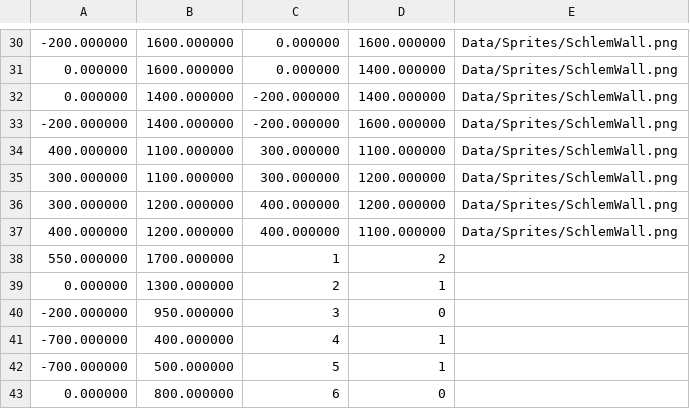
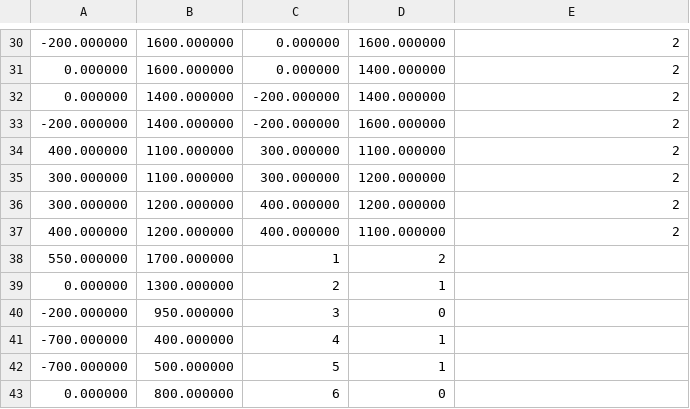
Before and after one commit to Elkatrash/Schlem_on_Campus_ExtendedEdition, a CSV file: Data/Maps/map2.csv, drawn as a sheet; only a part is shown, gaps mark what is left out; the diff covers the shown part only.

```diff
--- a/Data/Maps/map2.csv
+++ b/Data/Maps/map2.csv
@@ -30,9 +30,9 @@
--200.000000,1600.000000,0.000000,1600.000000,Data/Sprites/SchlemWall.png
-0.000000,1600.000000,0.000000,1400.000000,Data/Sprites/SchlemWall.png
-0.000000,1400.000000,-200.000000,1400.000000,Data/Sprites/SchlemWall.png
--200.000000,1400.000000,-200.000000,1600.000000,Data/Sprites/SchlemWall.png
-400.000000,1100.000000,300.000000,1100.000000,Data/Sprites/SchlemWall.png
-300.000000,1100.000000,300.000000,1200.000000,Data/Sprites/SchlemWall.png
-300.000000,1200.000000,400.000000,1200.000000,Data/Sprites/SchlemWall.png
-400.000000,1200.000000,400.000000,1100.000000,Data/Sprites/SchlemWall.png
+-200.000000,1600.000000,0.000000,1600.000000,2
+0.000000,1600.000000,0.000000,1400.000000,2
+0.000000,1400.000000,-200.000000,1400.000000,2
+-200.000000,1400.000000,-200.000000,1600.000000,2
+400.000000,1100.000000,300.000000,1100.000000,2
+300.000000,1100.000000,300.000000,1200.000000,2
+300.000000,1200.000000,400.000000,1200.000000,2
+400.000000,1200.000000,400.000000,1100.000000,2
 550.000000,1700.000000,1,2
```
Also changed, not shown: 28 edited cells elsewhere in this file, Data/Maps/map1.csv, Data/Maps/map3.csv, 9 other files.
